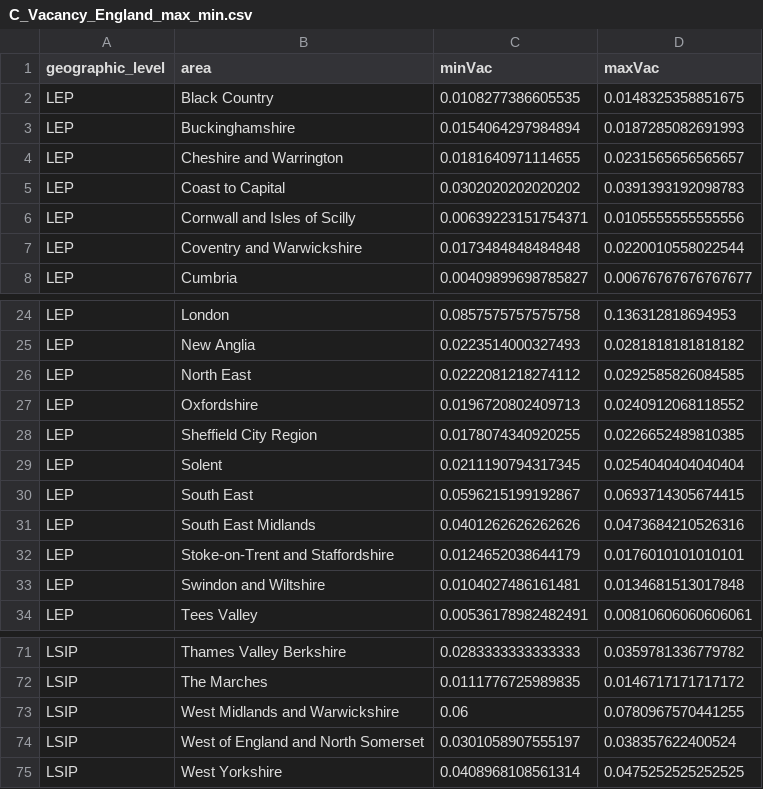
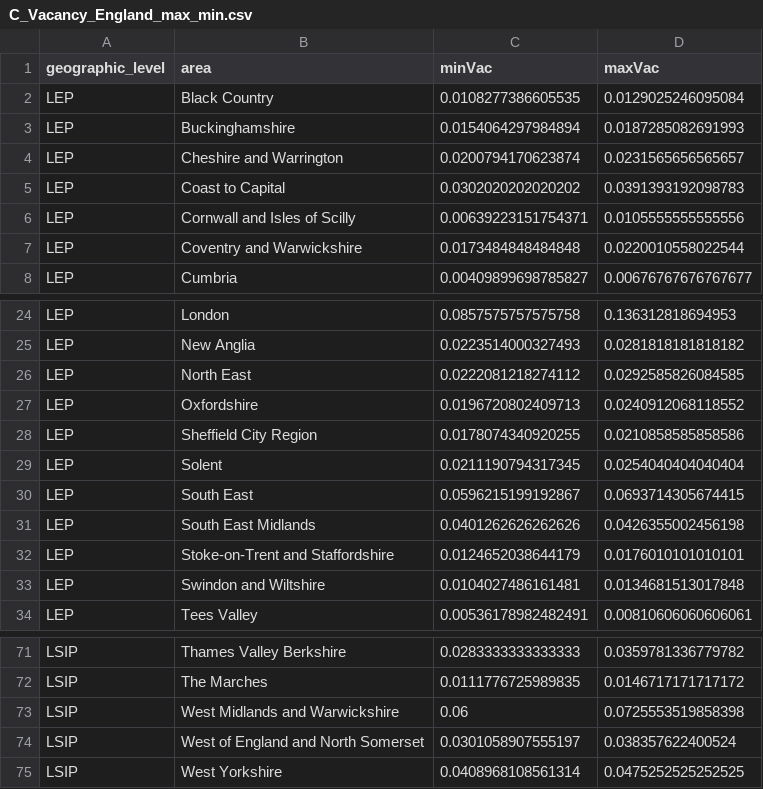
Before and after one commit to dfe-analytical-services/lsip_dashboard, a CSV file: Data/AppData/C_Vacancy_England_max_min.csv, drawn as a sheet; only a part is shown, gaps mark what is left out; the diff covers the shown part only.

```diff
--- a/Data/AppData/C_Vacancy_England_max_min.csv
+++ b/Data/AppData/C_Vacancy_England_max_min.csv
@@ -1,5 +1,5 @@
 "geographic_level","area","minVac","maxVac"
-"LEP","Black Country",0.0108277386605535,0.0148325358851675
+"LEP","Black Country",0.0108277386605535,0.0129025246095084
 "LEP","Buckinghamshire",0.0154064297984894,0.0187285082691993
-"LEP","Cheshire and Warrington",0.0181640971114655,0.0231565656565657
+"LEP","Cheshire and Warrington",0.0200794170623874,0.0231565656565657
 "LEP","Coast to Capital",0.0302020202020202,0.0391393192098783
@@ -27,6 +27,6 @@
 "LEP","Oxfordshire",0.0196720802409713,0.0240912068118552
-"LEP","Sheffield City Region",0.0178074340920255,0.0226652489810385
+"LEP","Sheffield City Region",0.0178074340920255,0.0210858585858586
 "LEP","Solent",0.0211190794317345,0.0254040404040404
 "LEP","South East",0.0596215199192867,0.0693714305674415
-"LEP","South East Midlands",0.0401262626262626,0.0473684210526316
+"LEP","South East Midlands",0.0401262626262626,0.0426355002456198
 "LEP","Stoke-on-Trent and Staffordshire",0.0124652038644179,0.0176010101010101
@@ -72,3 +72,3 @@
 "LSIP","The Marches",0.0111776725989835,0.0146717171717172
-"LSIP","West Midlands and Warwickshire",0.06,0.0780967570441255
+"LSIP","West Midlands and Warwickshire",0.06,0.0725553519858398
 "LSIP","West of England and North Somerset",0.0301058907555197,0.038357622400524
```
Also changed, not shown: 10 edited cells elsewhere in this file, Data/AppData/C_EmpRate_APS1721.csv, Data/AppData/C_EmpRate_APS1721_max_min.csv, 5 other files.
